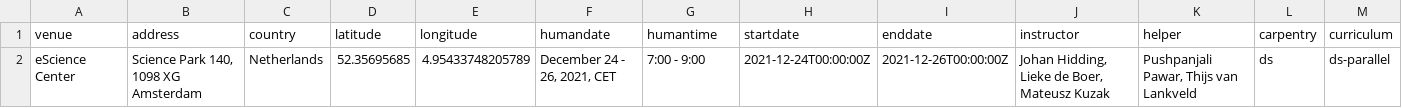
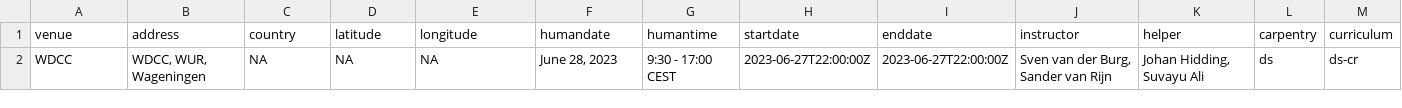
Before and after one commit to esciencecenter-digital-skills/2023-06-28-wdcc-git, a CSV file: _data/data.csv, drawn as a sheet; only a part is shown; removed rows and columns are numbered as before the commit, all else as after; rows hold the shown columns only; the diff names each change by its address in the sheet, - before the commit and + after, or states it on an @@ line.

```diff
--- a/_data/data.csv
+++ b/_data/data.csv
-row 2: eScience Center | Science Park 140, 1098 XG Amsterdam | Netherlands | 52.35695685 | 4.95433748205789 | December 24 - 26, 2021, CET | 7:00 - 9:00 | 2021-12-24T00:00:00Z | 2021-12-26T00:00:00Z | Johan Hidding, Lieke de Boer, Mateusz Kuzak | Pushpanjali Pawar, Thijs van Lankveld | ds | ds-parallel
+row 2: WDCC | WDCC, WUR, Wageningen | NA | NA | NA | June 28, 2023 | 9:30 - 17:00 CEST | 2023-06-27T22:00:00Z | 2023-06-27T22:00:00Z | Sven van der Burg, Sander van Rijn | Johan Hidding, Suvayu Ali | ds | ds-cr
```
Also changed, not shown: 1 other file.
